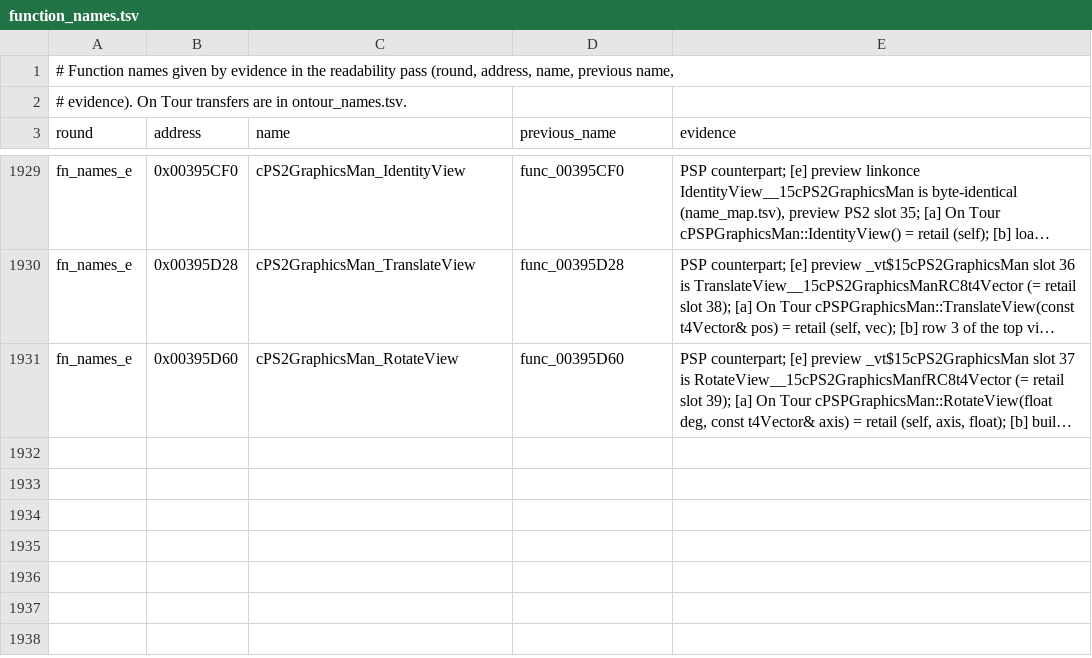
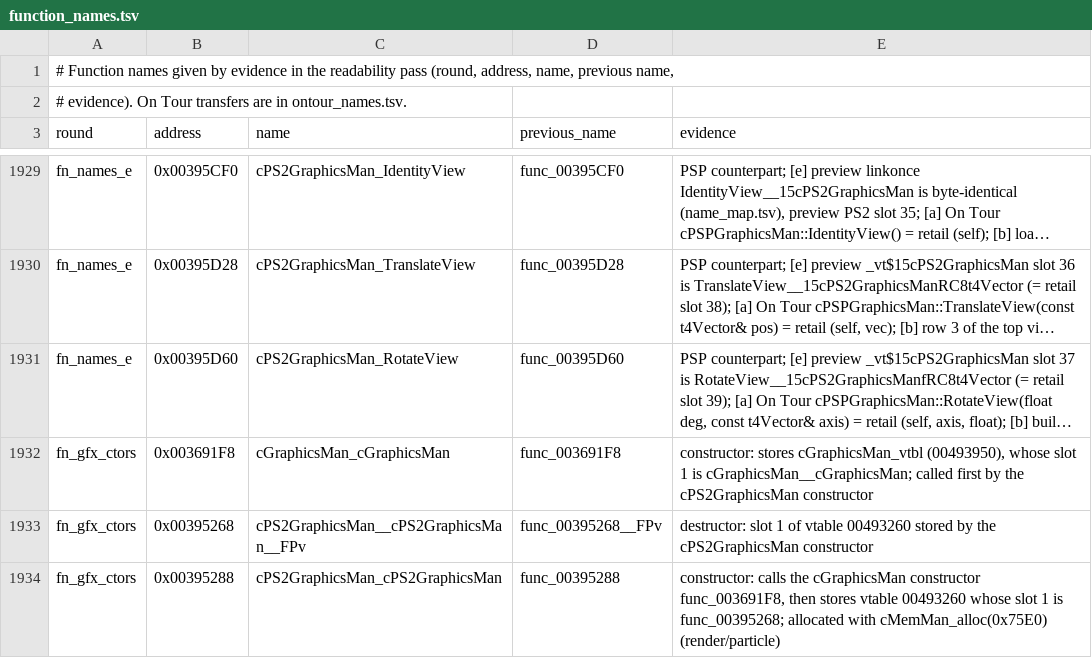
Before and after one commit to DevvyDont/ssx3, a TSV file: docs/function_names.tsv, drawn as a sheet; only a part is shown, gaps mark what is left out; long unchanged cells end in …; the diff names each change by its address in the sheet, - before the commit and + after, or states it on an @@ line.

```diff
--- a/docs/function_names.tsv
+++ b/docs/function_names.tsv
+row 1932: fn_gfx_ctors | 0x003691F8 | cGraphicsMan_cGraphicsMan | func_003691F8 | constructor: stores cGraphicsMan_vtbl (00493950), whose slot 1 is cGraphicsMan__cGraphicsMan; called first by the cPS2GraphicsMan constructor
+row 1933: fn_gfx_ctors | 0x00395268 | cPS2GraphicsMan__cPS2GraphicsMan__FPv | func_00395268__FPv | destructor: slot 1 of vtable 00493260 stored by the cPS2GraphicsMan constructor
+row 1934: fn_gfx_ctors | 0x00395288 | cPS2GraphicsMan_cPS2GraphicsMan | func_00395288 | constructor: calls the cGraphicsMan constructor func_003691F8, then stores vtable 00493260 whose slot 1 is func_00395268; allocated with cMemMan_alloc(0x75E0) (render/particle)
```
Also changed, not shown: 6 other files.
